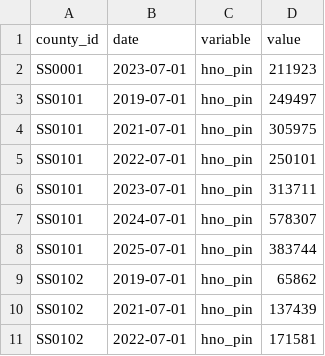
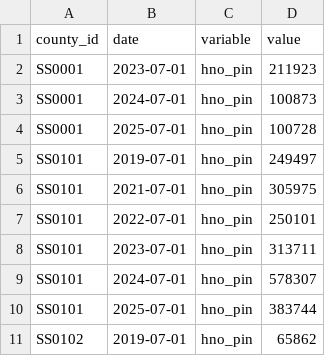
Before and after one commit to katm27/yale_nov27_hackathon, a CSV file: data/processed/ocha_hum_county_monthly.csv, drawn as a sheet; only a part is shown; the shorter side is filled out with more unchanged rows; the diff names each change by its address in the sheet, - before the commit and + after, or states it on an @@ line.

```diff
--- a/data/processed/ocha_hum_county_monthly.csv
+++ b/data/processed/ocha_hum_county_monthly.csv
+row 3: SS0001 | 2024-07-01 | hno_pin | 100873
+row 4: SS0001 | 2025-07-01 | hno_pin | 100728
```
Also changed, not shown: data/processed/trends/ocha_hum_county_monthly_trends.csv, 1 other file.
